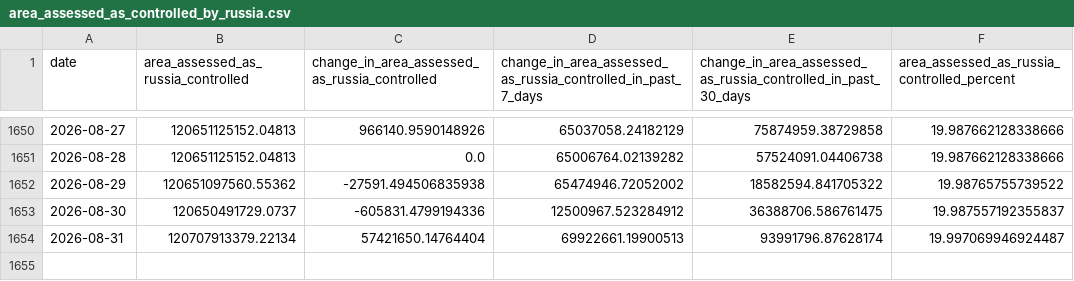
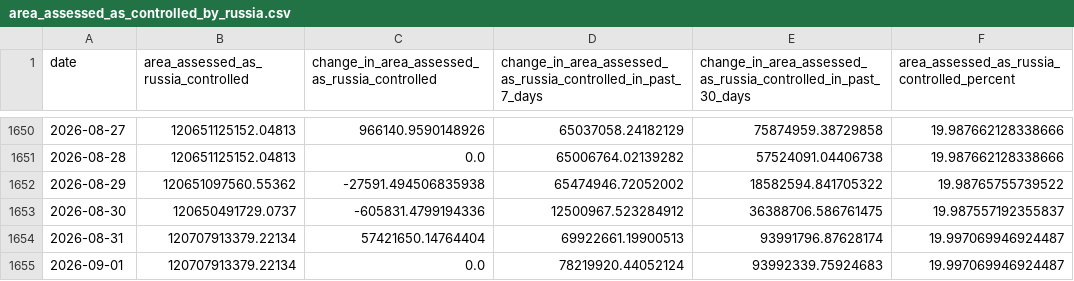
Before and after one commit to TheEconomist/the-economist-ukraine-war-dead-and-wounded-estimates, a CSV file: source-data/deaths-and-casualties-data/area_assessed_as_controlled_by_russia.csv, drawn as a sheet; only a part is shown, gaps mark what is left out.

Commit message:
Update deaths-and-casualties data & run meta-estimate.R

```diff
--- a/source-data/deaths-and-casualties-data/area_assessed_as_controlled_by_russia.csv
+++ b/source-data/deaths-and-casualties-data/area_assessed_as_controlled_by_russia.csv
@@ -1654 +1654,2 @@ date,area_assessed_as_russia_controlled,change_in_area_assessed_as_russia_contro
 2026-08-31,120707913379.22134,57421650.14764404,69922661.19900513,93991796.87628174,19.997069946924487
+2026-09-01,120707913379.22134,0.0,78219920.44052124,93992339.75924683,19.997069946924487
```
